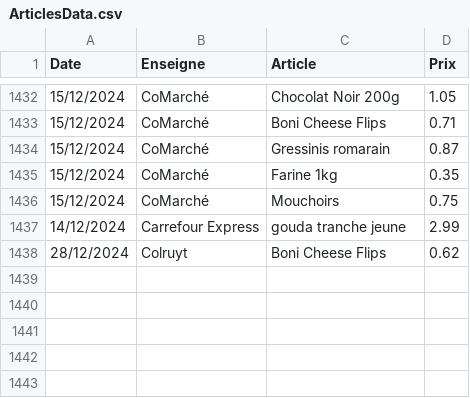
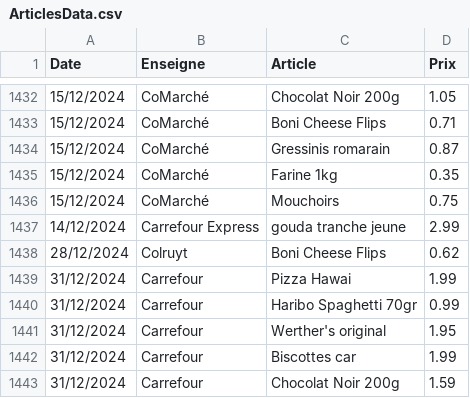
Before and after one commit to TuxStory/ComPrix, a CSV file: ArticlesData.csv, drawn as a sheet; only a part is shown, gaps mark what is left out.

```diff
--- a/ArticlesData.csv
+++ b/ArticlesData.csv
@@ -1438 +1438,6 @@ Date,Enseigne,Article,Prix
 28/12/2024,Colruyt,Boni Cheese Flips,0.62
+31/12/2024,Carrefour,Pizza Hawai,1.99
+31/12/2024,Carrefour,Haribo Spaghetti 70gr,0.99
+31/12/2024,Carrefour,Werther's original,1.95
+31/12/2024,Carrefour,Biscottes car,1.99
+31/12/2024,Carrefour,Chocolat Noir 200g,1.59
```
Also changed, not shown: 2 other files.
